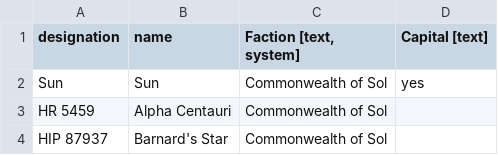
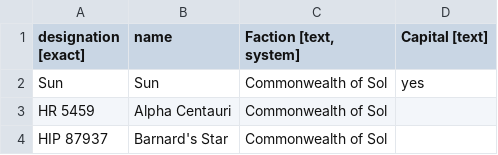
Before and after one commit to NathanSyntronics/Galactic-Map, a CSV file: public/user/attributes.csv, drawn as a sheet; only a part is shown.

```diff
--- a/public/user/attributes.csv
+++ b/public/user/attributes.csv
@@ -1,2 +1,2 @@
-designation,name,"Faction [text, system]",Capital [text]
+designation [exact],name,"Faction [text, system]",Capital [text]
 Sun,Sun,Commonwealth of Sol,yes
```
Also changed, not shown: 27 other files.
